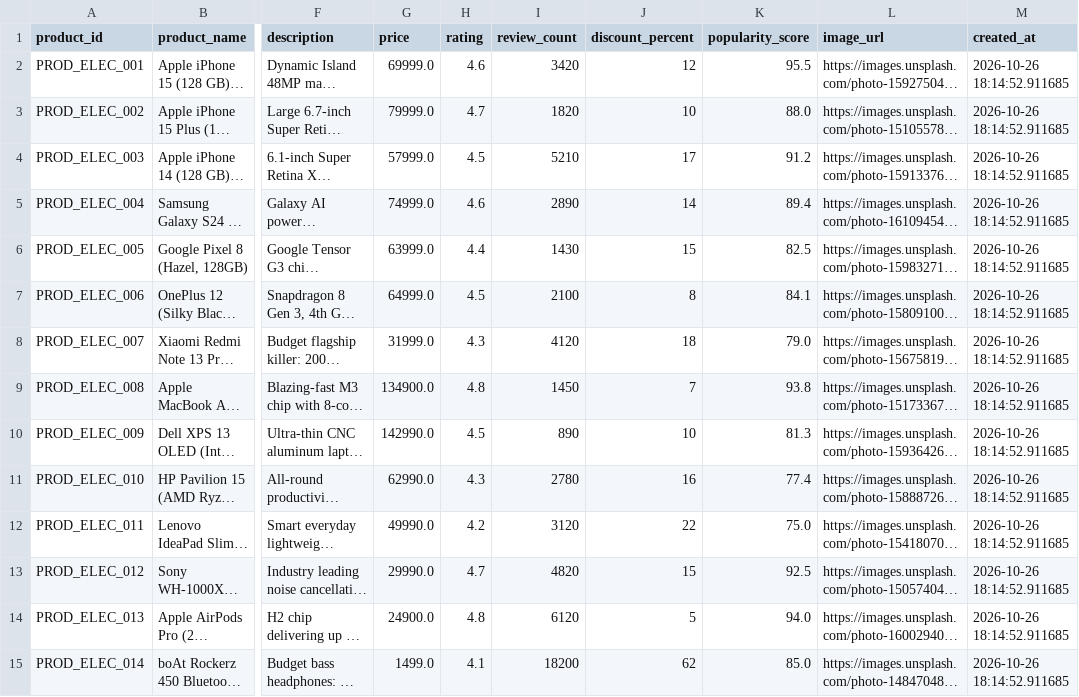
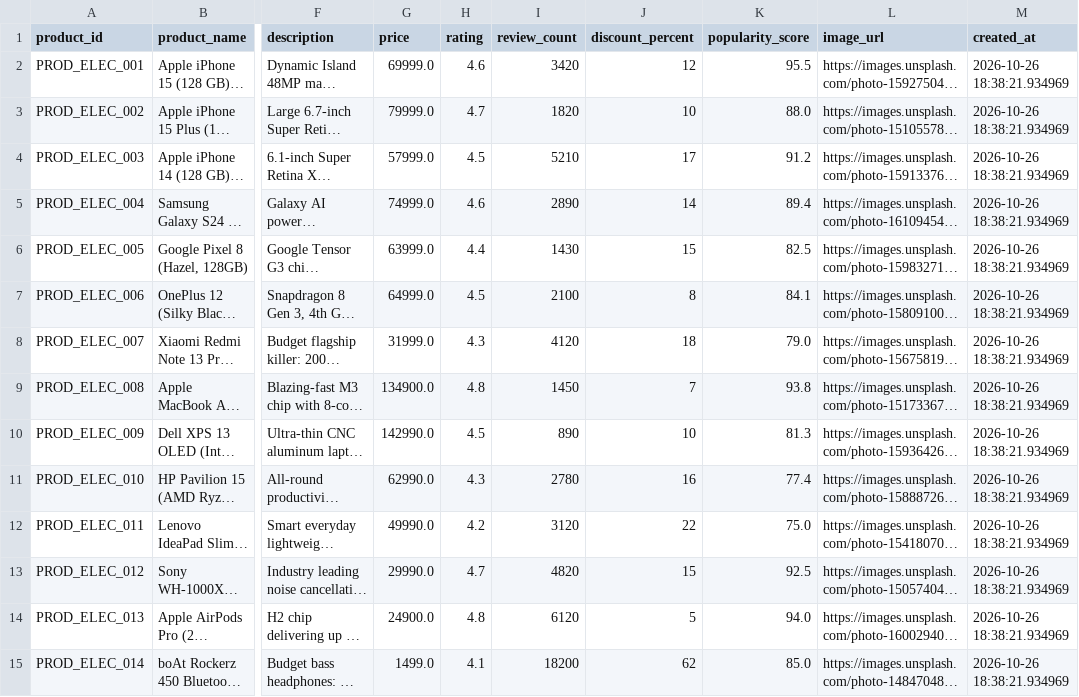
Before and after one commit to s11259954-boop/nexus-ai-shop, a CSV file: data/raw/products.csv, drawn as a sheet; only a part is shown, gaps mark what is left out; long unchanged cells end in …; the diff covers the shown part only; the diff names each change by its address in the sheet, - before the commit and + after, or states it on an @@ line.

```diff
--- a/data/raw/products.csv
+++ b/data/raw/products.csv
-M2:M15 (created_at): 2026-10-26 18:14:52.911685
+M2:M15 (created_at): 2026-10-26 18:38:21.934969
```
Also changed, not shown: 28 edited cells elsewhere in this file, data/raw/interactions.csv, 6 other files.
